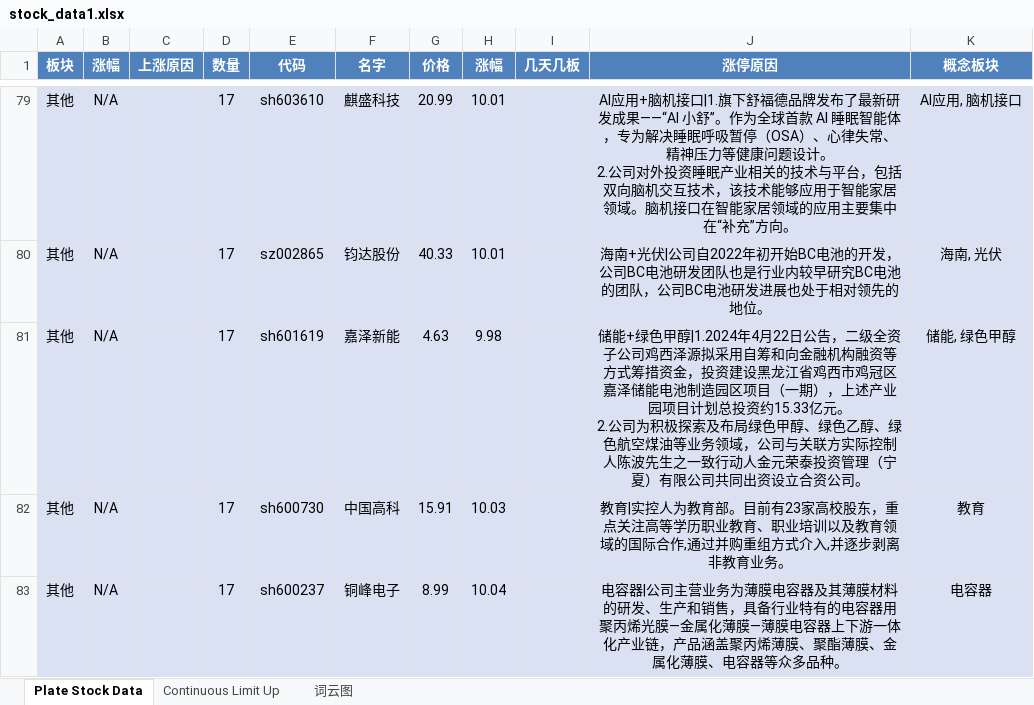
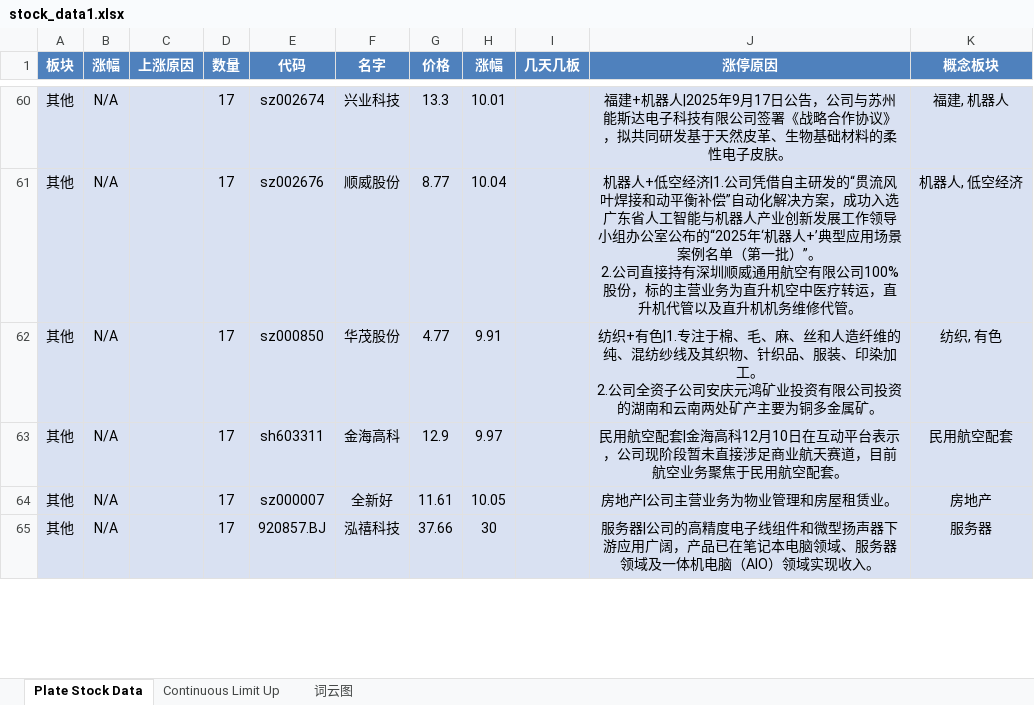
Before and after one commit to mengkai666/tag_wordcloud, an Excel workbook: stock_data1.xlsx, sheet Plate Stock Data, drawn as a sheet; only a part is shown, gaps mark what is left out; values as stored, in another font and other column widths than the file's, no borders; addresses are those after the commit; ↵ is a line break in a cell; the diff covers the shown part only; the diff names each change by its address in the sheet, - before the commit and + after, or states it on an @@ line.

```diff
--- a/stock_data1.xlsx (sheet Plate Stock Data)
+++ b/stock_data1.xlsx (sheet Plate Stock Data)
-E60 (代码): sh603610
+E60 (代码): sz002674
-F60 (名字): 麒盛科技
+F60 (名字): 兴业科技
-G60 (价格): 20.99
+G60 (价格): 13.3
-J60 (涨停原因): AI应用+脑机接口|1.旗下舒福德品牌发布了最新研发成果——“AI 小舒”。作为全球首款 AI 睡眠智能体，专为解决睡眠呼吸暂停（OSA）、心律失常、精神压力等健康问题设计。 ↵ 2.公司对外投资睡眠产业相关的技术与平台，包括双向脑机交互技术，该技术能够应用于智能家居领域。脑机接口在智能家居领域的应用主要集中在“补充”方向。
+J60 (涨停原因): 福建+机器人|2025年9月17日公告，公司与苏州能斯达电子科技有限公司签署《战略合作协议》，拟共同研发基于天然皮革、生物基础材料的柔性电子皮肤。
-K60 (概念板块): AI应用, 脑机接口
+K60 (概念板块): 福建, 机器人
+row 61: 其他 | N/A |  | 17 | sz002676 | 顺威股份 | 8.77 | 10.04 |  | 机器人+低空经济|1.公司凭借自主研发的“贯流风叶焊接和动平衡补偿”自动化解决方案，成功入选广东省人工智能与机器人产业创新发展工作领导小组办公室公布的“2025年‘机器人+’典型应用场景案例名单（第一批）”。 ↵ 2.公司直接持有深圳顺威通用航空有限公司100%股份，标的主营业务为直升机空中医疗转运，直升机代管以及直升机机务维修代管。 | 机器人, 低空经济
-E62 (代码): sz002865
+E62 (代码): sz000850
-F62 (名字): 钧达股份
+F62 (名字): 华茂股份
-G62 (价格): 40.33
+G62 (价格): 4.77
-H62 (涨幅): 10.01
+H62 (涨幅): 9.91
-J62 (涨停原因): 海南+光伏|公司自2022年初开始BC电池的开发，公司BC电池研发团队也是行业内较早研究BC电池的团队，公司BC电池研发进展也处于相对领先的地位。
+J62 (涨停原因): 纺织+有色|1.专注于棉、毛、麻、丝和人造纤维的纯、混纺纱线及其织物、针织品、服装、印染加工。 ↵ 2.公司全资子公司安庆元鸿矿业投资有限公司投资的湖南和云南两处矿产主要为铜多金属矿。
-K62 (概念板块): 海南, 光伏
+K62 (概念板块): 纺织, 有色
-E63 (代码): sh601619
+E63 (代码): sh603311
-F63 (名字): 嘉泽新能
+F63 (名字): 金海高科
-G63 (价格): 4.63
+G63 (价格): 12.9
-H63 (涨幅): 9.98
+H63 (涨幅): 9.97
-J63 (涨停原因): 储能+绿色甲醇|1.2024年4月22日公告，二级全资子公司鸡西泽源拟采用自筹和向金融机构融资等方式筹措资金，投资建设黑龙江省鸡西市鸡冠区嘉泽储能电池制造园区项目（一期），上述产业园项目计划总投资约15.33亿元。 ↵ 2.公司为积极探索及布局绿色甲醇、绿色乙醇、绿色航空煤油等业务领域，公司与关联方实际控制人陈波先生之一致行动人金元荣泰投资管理（宁夏）有限公司共同出资设立合资公司。
+J63 (涨停原因): 民用航空配套|金海高科12月10日在互动平台表示，公司现阶段暂未直接涉足商业航天赛道，目前航空业务聚焦于民用航空配套。
-K63 (概念板块): 储能, 绿色甲醇
+K63 (概念板块): 民用航空配套
-E64 (代码): sh600730
+E64 (代码): sz000007
-F64 (名字): 中国高科
+F64 (名字): 全新好
-G64 (价格): 15.91
+G64 (价格): 11.61
-H64 (涨幅): 10.03
+H64 (涨幅): 10.05
-J64 (涨停原因): 教育|实控人为教育部。目前有23家高校股东，重点关注高等学历职业教育、职业培训以及教育领域的国际合作,通过并购重组方式介入,并逐步剥离非教育业务。
+J64 (涨停原因): 房地产|公司主营业务为物业管理和房屋租赁业。
-K64 (概念板块): 教育
+K64 (概念板块): 房地产
-E65 (代码): sh600237
+E65 (代码): 920857.BJ
-F65 (名字): 铜峰电子
+F65 (名字): 泓禧科技
-G65 (价格): 8.99
+G65 (价格): 37.66
-H65 (涨幅): 10.04
+H65 (涨幅): 30
-J65 (涨停原因): 电容器|公司主营业务为薄膜电容器及其薄膜材料的研发、生产和销售，具备行业特有的电容器用聚丙烯光膜—金属化薄膜—薄膜电容器上下游一体化产业链，产品涵盖聚丙烯薄膜、聚酯薄膜、金属化薄膜、电容器等众多品种。
+J65 (涨停原因): 服务器|公司的高精度电子线组件和微型扬声器下游应用广阔，产品已在笔记本电脑领域、服务器领域及一体机电脑（AIO）领域实现收入。
-K65 (概念板块): 电容器
+K65 (概念板块): 服务器
```
Also changed, not shown: 43 added rows, 62 removed rows and 91 edited cells elsewhere in this sheet, sheet Continuous Limit Up, charts or pictures, HotStock_Top20.xlsx, 2 other files.
